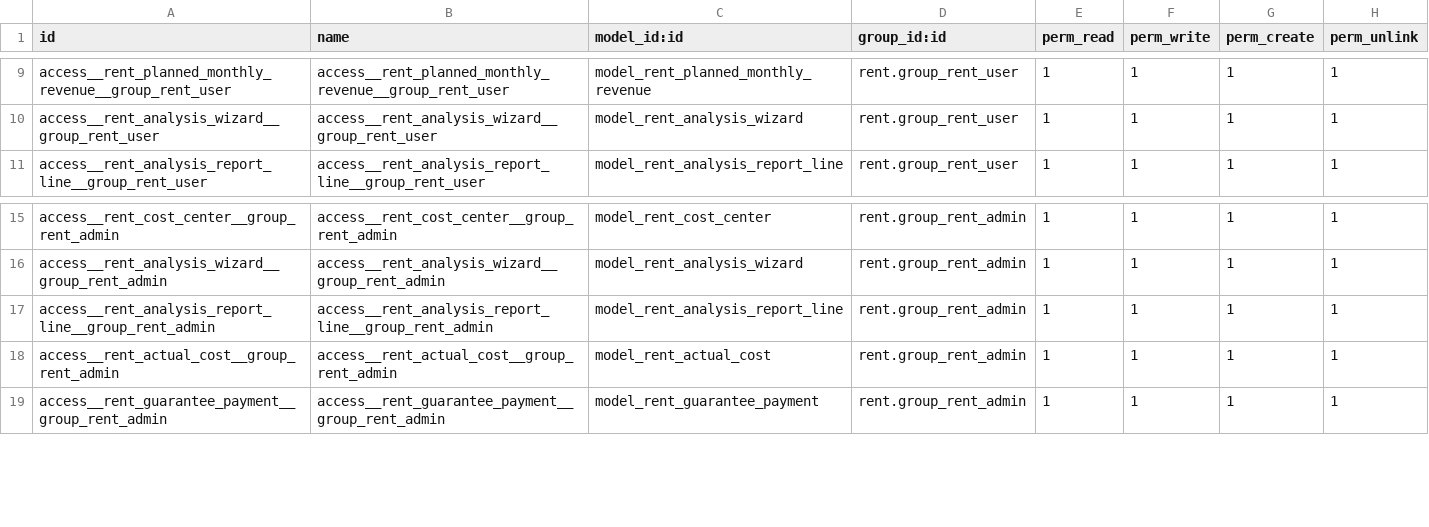
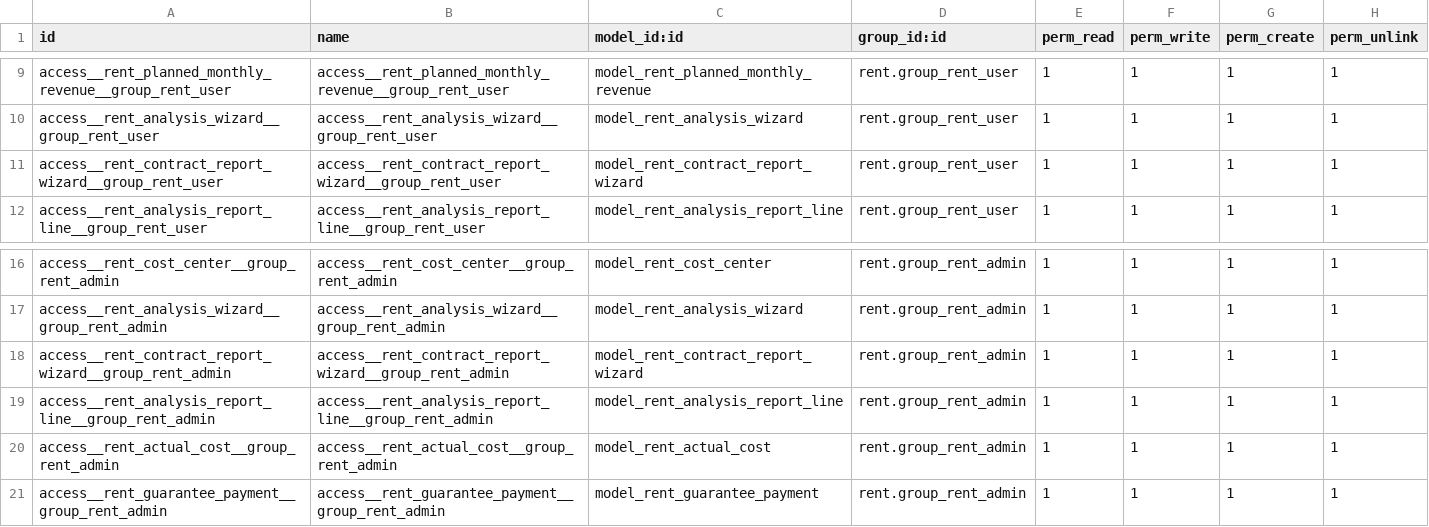
Before and after one commit to mykytok/odoo_apps_public, a CSV file: rent/security/ir.model.access.csv, drawn as a sheet; only a part is shown, gaps mark what is left out.

```diff
--- a/rent/security/ir.model.access.csv
+++ b/rent/security/ir.model.access.csv
@@ -10,2 +10,3 @@ access__rent_planned_monthly_revenue__group_rent_user,access__rent_planned_month
 access__rent_analysis_wizard__group_rent_user,access__rent_analysis_wizard__group_rent_user,model_rent_analysis_wizard,rent.group_rent_user,1,1,1,1
+access__rent_contract_report_wizard__group_rent_user,access__rent_contract_report_wizard__group_rent_user,model_rent_contract_report_wizard,rent.group_rent_user,1,1,1,1
 access__rent_analysis_report_line__group_rent_user,access__rent_analysis_report_line__group_rent_user,model_rent_analysis_report_line,rent.group_rent_user,1,1,1,1
@@ -16,2 +17,3 @@ access__rent_cost_center__group_rent_admin,access__rent_cost_center__group_rent_
 access__rent_analysis_wizard__group_rent_admin,access__rent_analysis_wizard__group_rent_admin,model_rent_analysis_wizard,rent.group_rent_admin,1,1,1,1
+access__rent_contract_report_wizard__group_rent_admin,access__rent_contract_report_wizard__group_rent_admin,model_rent_contract_report_wizard,rent.group_rent_admin,1,1,1,1
 access__rent_analysis_report_line__group_rent_admin,access__rent_analysis_report_line__group_rent_admin,model_rent_analysis_report_line,rent.group_rent_admin,1,1,1,1
```
Also changed, not shown: 18 other files.
